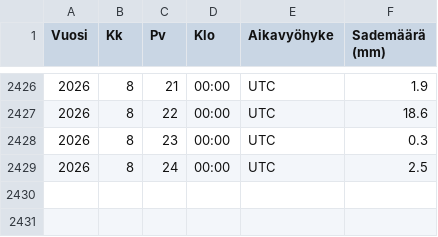
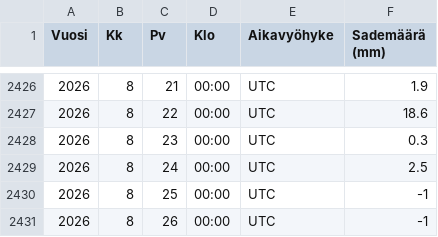
Before and after one commit to AapeliNevala/pikkukoski_water_quality_prediction, a CSV file: data/sademaarat.csv, drawn as a sheet; only a part is shown, gaps mark what is left out; the diff names each change by its address in the sheet, - before the commit and + after, or states it on an @@ line.

```diff
--- a/data/sademaarat.csv
+++ b/data/sademaarat.csv
+row 2430: 2026 | 8 | 25 | 00:00 | UTC | -1
+row 2431: 2026 | 8 | 26 | 00:00 | UTC | -1
```
Also changed, not shown: output/predictions.csv, 1 other file.
